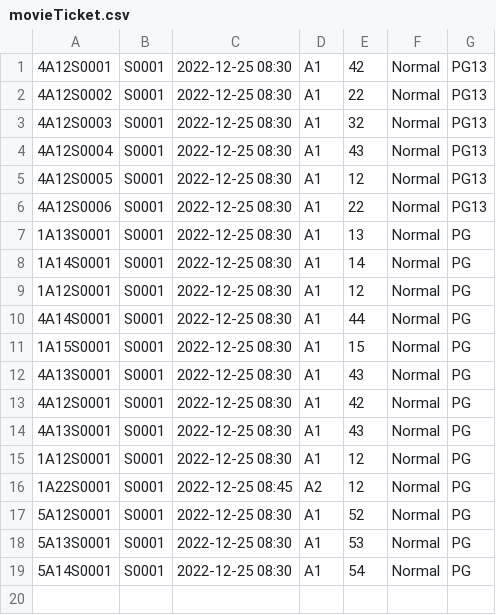
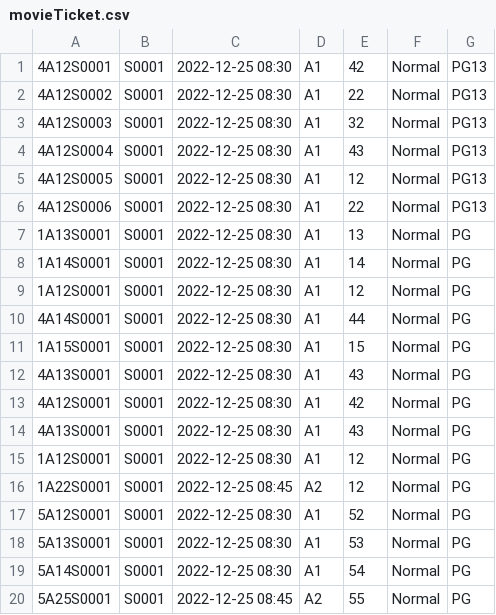
Before and after one commit to lee-yu-xuan/SC2002-Group-Project, a CSV file: src/main/java/csv/movieTicket.csv, drawn as a sheet.

```diff
--- a/src/main/java/csv/movieTicket.csv
+++ b/src/main/java/csv/movieTicket.csv
@@ -19 +19,2 @@
 5A14S0001	S0001	2022-12-25 08:30	A1	54	Normal	PG
+5A25S0001	S0001	2022-12-25 08:45	A2	55	Normal	PG
```
Also changed, not shown: 9 other files.
